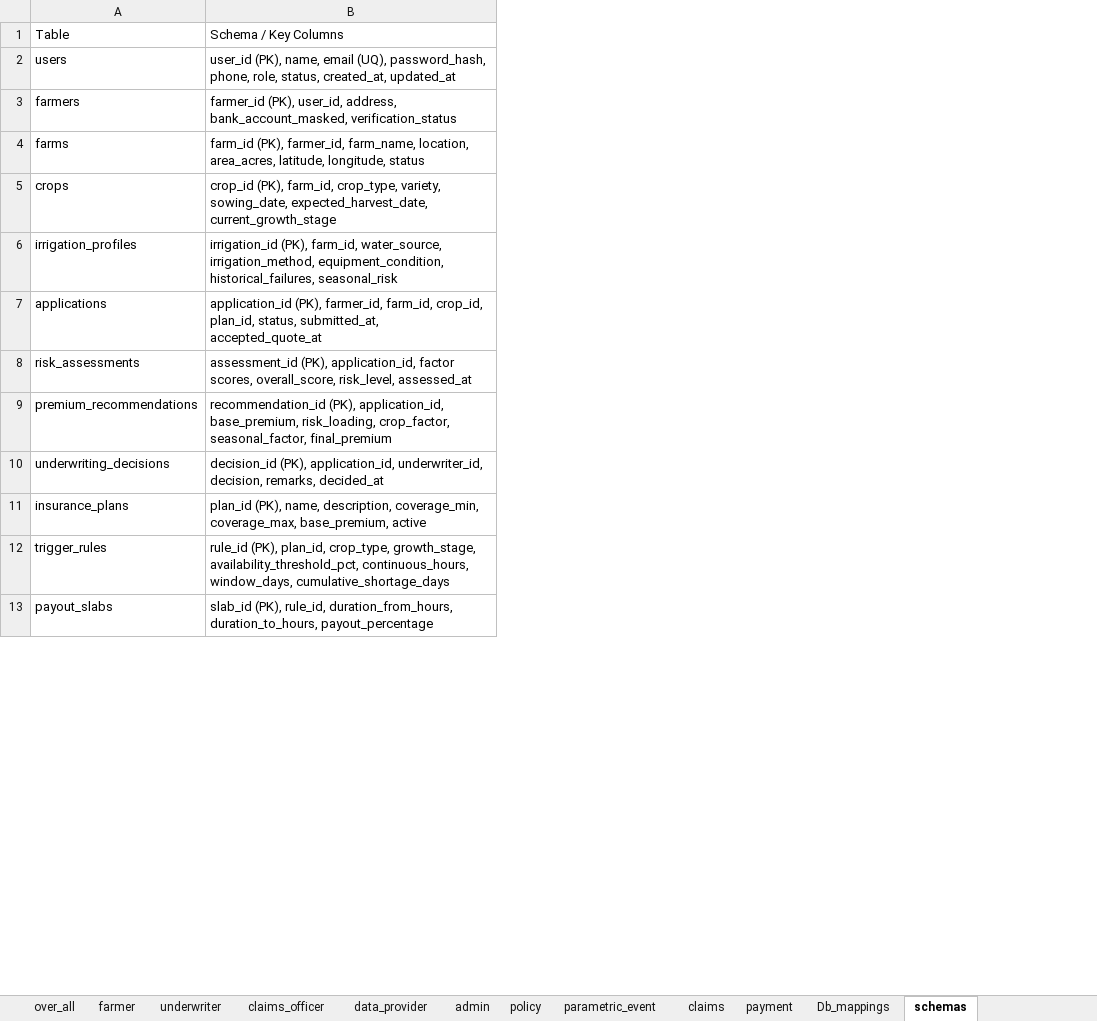
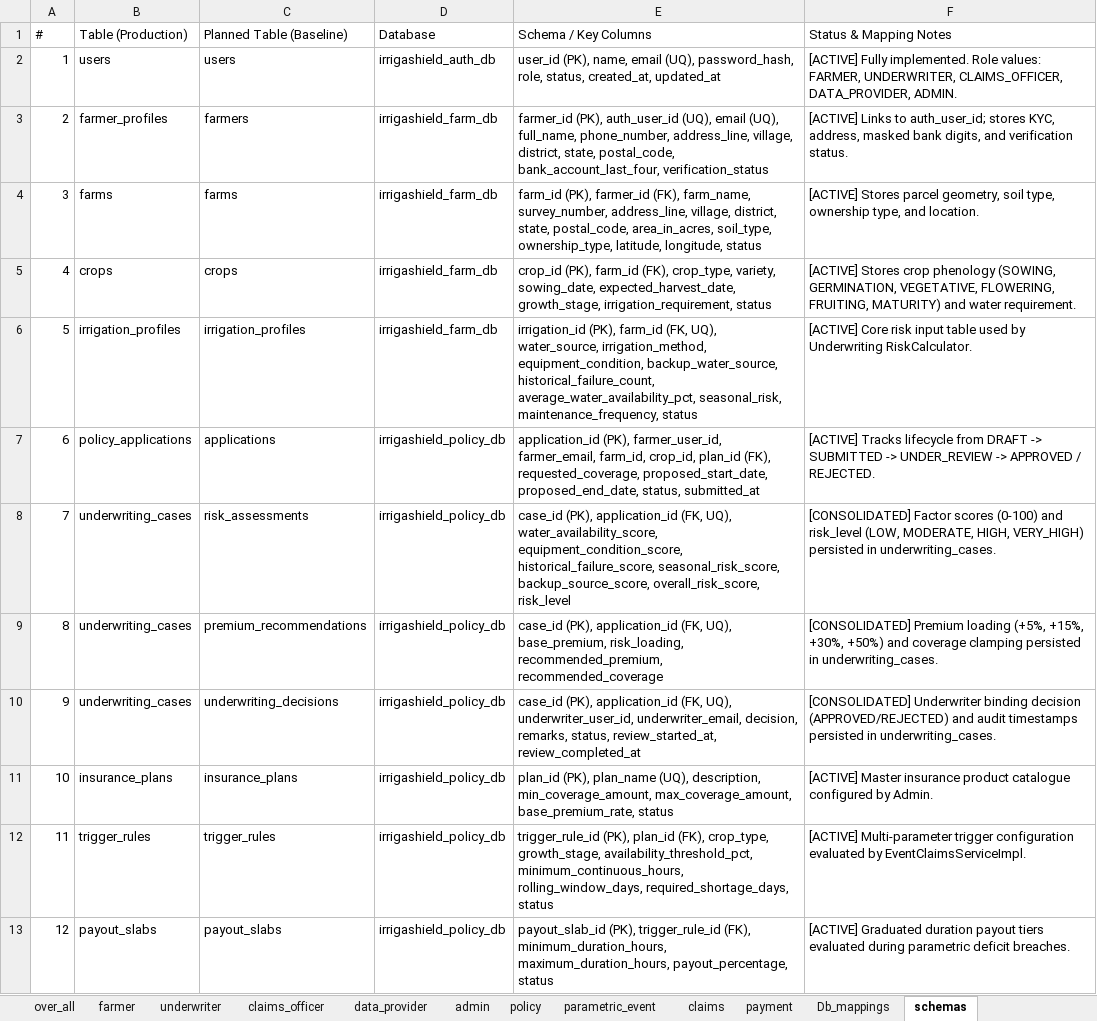
Before and after one commit to Saivardhan2/Crop-Parametric-Insurance-, an Excel workbook: IrrigaShield_main_plan.xlsx, sheet schemas, drawn as a sheet; only a part is shown; values as stored, in another font and other column widths than the file's, no cell formats; table styles not drawn; addresses are those after the commit; the diff covers the shown part only; the diff names each change by its address in the sheet, - before the commit and + after, or states it on an @@ line.

Commit message:
Update IrrigaShield_main_plan.xlsx and master plan across all 15 sheets

```diff
--- a/IrrigaShield_main_plan.xlsx (sheet schemas)
+++ b/IrrigaShield_main_plan.xlsx (sheet schemas)
+column A (#), rows 2-13: 1 | 2 | 3 | 4 | 5 | 6 | 7 | 8 | 9 | 10 | 11 | 12
+column B (Table (Production)), rows 2-13: users | farmer_profiles | farms | crops | irrigation_profiles | policy_applications | underwriting_cases | underwriting_cases | underwriting_cases | insurance_plans | trigger_rules | payout_slabs
+column D (Database), rows 2-13: irrigashield_auth_db | irrigashield_farm_db | irrigashield_farm_db | irrigashield_farm_db | irrigashield_farm_db | irrigashield_policy_db | irrigashield_policy_db | irrigashield_policy_db | irrigashield_policy_db | irrigashield_policy_db | irrigashield_policy_db | irrigashield_policy_db
+column F (Status & Mapping Notes), rows 2-13: [ACTIVE] Fully implemented. Role values: FARMER, UNDERWRITER, CLAIMS_OFFICER, DATA_PROVIDER, ADMIN. | [ACTIVE] Links to auth_user_id; stores KYC, address, masked bank digits, and verification status. | [ACTIVE] Stores parcel geometry, soil type, ownership type, and location. | [ACTIVE] Stores crop phenology (SOWING, GERMINATION, VEGETATIVE, FLOWERING, FRUITING, MATURITY) and water requirement. | [ACTIVE] Core risk input table used by Underwriting RiskCalculator. | [ACTIVE] Tracks lifecycle from DRAFT -> SUBMITTED -> UNDER_REVIEW -> APPROVED / REJECTED. | [CONSOLIDATED] Factor scores (0-100) and risk_level (LOW, MODERATE, HIGH, VERY_HIGH) persisted in underwriting_cases. | [CONSOLIDATED] Premium loading (+5%, +15%, +30%, +50%) and coverage clamping persisted in underwriting_cases. | [CONSOLIDATED] Underwriter binding decision (APPROVED/REJECTED) and audit timestamps persisted in underwriting_cases. | [ACTIVE] Master insurance product catalogue configured by Admin. | [ACTIVE] Multi-parameter trigger configuration evaluated by EventClaimsServiceImpl. | [ACTIVE] Graduated duration payout tiers evaluated during parametric deficit breaches.
-C1: Table
+C1: Planned Table (Baseline)
-E2 (Schema / Key Columns): …(UQ), password_hash, phone, role, status,…
+E2 (Schema / Key Columns): …(UQ), password_hash, role, status,…
-E3 (Schema / Key Columns): farmer_id (PK), user_id, address, bank_account_masked, verification_status
+E3 (Schema / Key Columns): farmer_id (PK), auth_user_id (UQ), email (UQ), full_name, phone_number, address_line, village, district, state, postal_code, bank_account_last_four, verification_status
-E4 (Schema / Key Columns): farm_id (PK), farmer_id, farm_name, location, area_acres, latitude, longitude,…
+E4 (Schema / Key Columns): farm_id (PK), farmer_id (FK), farm_name, survey_number, address_line, village, district, state, postal_code, area_in_acres, soil_type, ownership_type, latitude, longitude,…
-E5 (Schema / Key Columns): crop_id (PK), farm_id, crop_type, variety, sowing_date, expected_harvest_date, current_growth_stage
+E5 (Schema / Key Columns): crop_id (PK), farm_id (FK), crop_type, variety, sowing_date, expected_harvest_date, growth_stage, irrigation_requirement, status
-E6 (Schema / Key Columns): irrigation_id (PK), farm_id, water_source, irrigation_method, equipment_condition, historical_failures, seasonal_risk
+E6 (Schema / Key Columns): irrigation_id (PK), farm_id (FK, UQ), water_source, irrigation_method, equipment_condition, backup_water_source, historical_failure_count, average_water_availability_pct, seasonal_risk, maintenance_frequency, status
-E7 (Schema / Key Columns): application_id (PK), farmer_id, farm_id, crop_id, plan_id, status, submitted_at, accepted_quote_at
+E7 (Schema / Key Columns): application_id (PK), farmer_user_id, farmer_email, farm_id, crop_id, plan_id (FK), requested_coverage, proposed_start_date, proposed_end_date, status, submitted_at
-E8 (Schema / Key Columns): assessment_id (PK), application_id, factor scores, overall_score, risk_level, assessed_at
+E8 (Schema / Key Columns): case_id (PK), application_id (FK, UQ), water_availability_score, equipment_condition_score, historical_failure_score, seasonal_risk_score, backup_source_score, overall_risk_score, risk_level
-E9 (Schema / Key Columns): recommendation_id (PK), application_id, base_premium, risk_loading, crop_factor, seasonal_factor, final_premium
+E9 (Schema / Key Columns): case_id (PK), application_id (FK, UQ), base_premium, risk_loading, recommended_premium, recommended_coverage
-E10 (Schema / Key Columns): decision_id (PK), application_id, underwriter_id, decision, remarks, decided_at
+E10 (Schema / Key Columns): case_id (PK), application_id (FK, UQ), underwriter_user_id, underwriter_email, decision, remarks, status, review_started_at, review_completed_at
-E11 (Schema / Key Columns): plan_id (PK), name, description, coverage_min, coverage_max, base_premium, active
+E11 (Schema / Key Columns): plan_id (PK), plan_name (UQ), description, min_coverage_amount, max_coverage_amount, base_premium_rate, status
-E12 (Schema / Key Columns): rule_id (PK), plan_id, crop_type, growth_stage, availability_threshold_pct, continuous_hours, window_days, cumulative_shortage_days
+E12 (Schema / Key Columns): trigger_rule_id (PK), plan_id (FK), crop_type, growth_stage, availability_threshold_pct, minimum_continuous_hours, rolling_window_days, required_shortage_days, status
-E13 (Schema / Key Columns): slab_id (PK), rule_id, duration_from_hours, duration_to_hours, payout_percentage
+E13 (Schema / Key Columns): payout_slab_id (PK), trigger_rule_id (FK), minimum_duration_hours, maximum_duration_hours, payout_percentage, status
```
Also changed, not shown: 11 edited cells elsewhere in this sheet, sheet Db_mappings, sheet over_all, sheet Evaluation_Mapping, sheet farmer, sheet Demo_Journey, sheet policy, 8 more sheets, cell formats, 2 other files.
